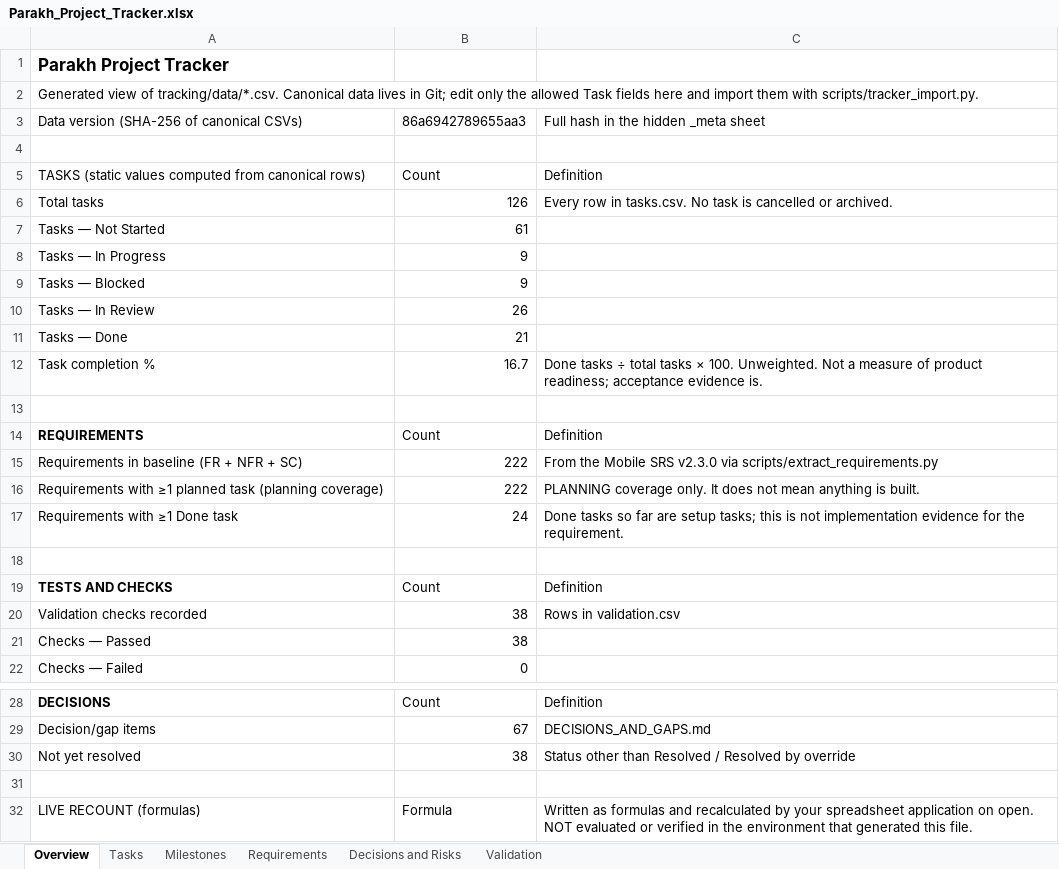
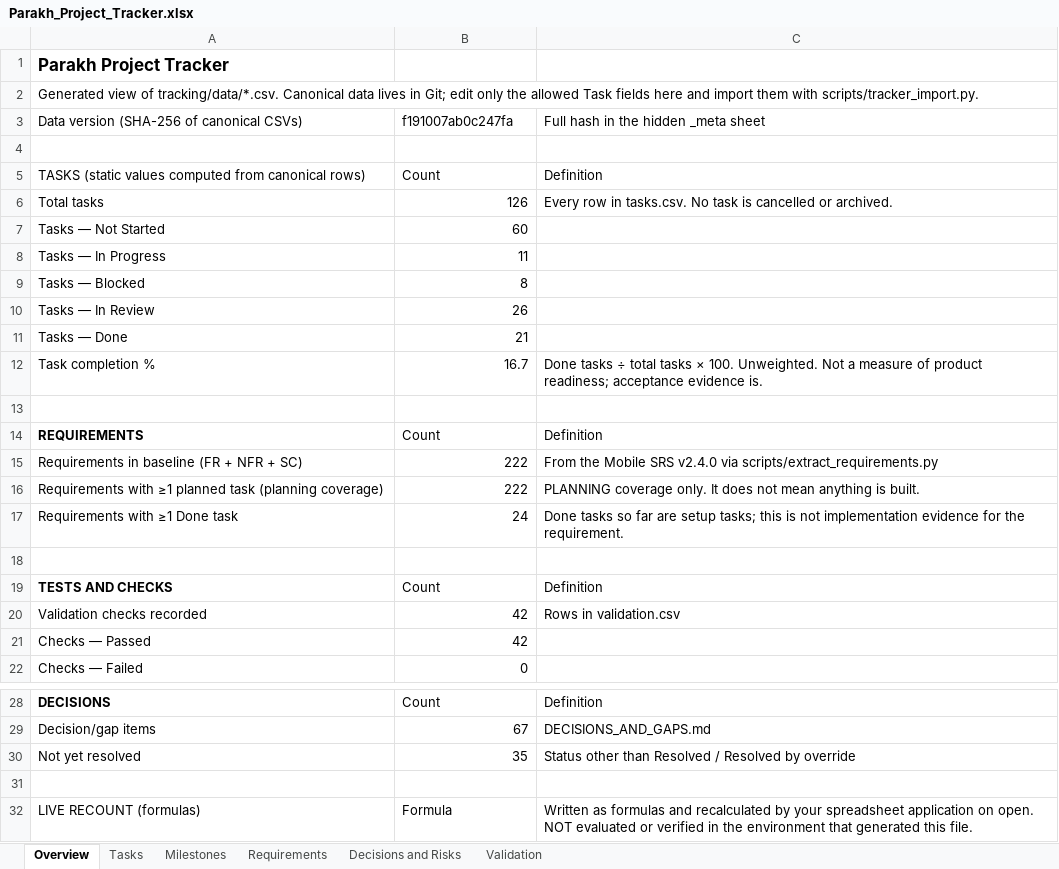
Before and after one commit to hassanjalal789/parakh-civic-tech, an Excel workbook: tracking/Parakh_Project_Tracker.xlsx, sheet Overview, drawn as a sheet; only a part is shown, gaps mark what is left out; values as stored, in another font and other column widths than the file's, no borders; the diff names each change by its address in the sheet, - before the commit and + after, or states it on an @@ line.

Commit message:
T-047, T-052, T-122: record the owner decisions of 2026-10-07; Mobile SRS v2.4.0
Hassan Jalal's decisions of 2026-10-07 (DG-57, DG-59, DG-67), recorded and
applied. DG-66 (DR-26) is not decided: an explanation is prepared for his
review, and DR-26, SC-10 and TBD-M16 are unchanged.

- DG-67: a pending submission is retried for 48 hours from the first press
  of Submit, shown apart from saved drafts as not yet confirmed, and then
  deleted from the phone after a last status check where the server can be
  reached; the server keeps any report that exists. Schema migration 2 adds
  submission_expires_at. Supersedes DG-14's "keep the local draft".
- DG-57: 72 hours without activity, approved. The start and end of a
  processing job now count as activity; the settings document the two
  separate retention rules.
- DG-59: Android rules exclude every storage domain from cloud backup and
  device-to-device transfer; session tokens are this-device-only. iOS file
  exclusion waits for the Xcode build.
- Mobile SRS v2.4.0 (25 asserted edits; v2.3.0 unchanged) with a change
  record that flags the contradictions resolved: DG-14/FR-PUB.28,
  FR-COMMON.12 (legacy FR-OFF-003..005) and DG-65.
- docs/testing/PHYSICAL_ANDROID_TESTING.md: the procedure for the physical
  Android phone, with development-only retention-test items.

Checks: mobile npm run check (Jest 188 passed, 2 opt-in skipped); 18
mutations, 17 caught, 1 equivalent; backend 186 tests OK, DG-57 mutations
caught; debug APK for arm64-v8a and x86_64 inspected; emulator self-check
PASS and the 48-hour rules with the clock moved (VAL-043..VAL-046).

```diff
--- a/tracking/Parakh_Project_Tracker.xlsx (sheet Overview)
+++ b/tracking/Parakh_Project_Tracker.xlsx (sheet Overview)
-B3: 86a6942789655aa3
+B3: f191007ab0c247fa
-B7: 61
+B7: 60
-B8: 9
+B8: 11
-B9: 9
+B9: 8
-C15: …Mobile SRS v2.3.0 via scripts/extract_requirements.py
+C15: …Mobile SRS v2.4.0 via scripts/extract_requirements.py
-B20:B21: 38
+B20:B21: 42
-B30: 38
+B30: 35
```
Also changed, not shown: sheet Validation, sheet Tasks, sheet Decisions and Risks, sheet Requirements, sheet Milestones, 49 other files.
